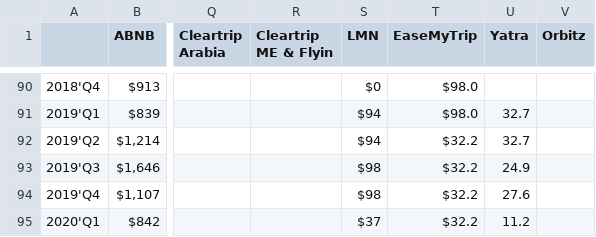
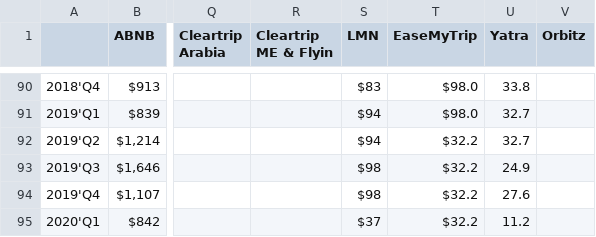
Before and after one commit to Soundream/TravelMarketViz, a CSV file: bar-video/Animated Bubble Chart_ Historic Financials Online Travel Industry - Revenue.csv, drawn as a sheet; only a part is shown, gaps mark what is left out; the diff covers the shown part only; the diff names each change by its address in the sheet, - before the commit and + after, or states it on an @@ line.

```diff
--- a/bar-video/Animated Bubble Chart_ Historic Financials Online Travel Industry - Revenue.csv
+++ b/bar-video/Animated Bubble Chart_ Historic Financials Online Travel Industry - Revenue.csv
-S90 (LMN): $0
+S90 (LMN): $83
-U90 (Yatra): (empty)
+U90 (Yatra): 33.8
```
Also changed, not shown: 38 edited cells elsewhere in this file, 5 other files.
